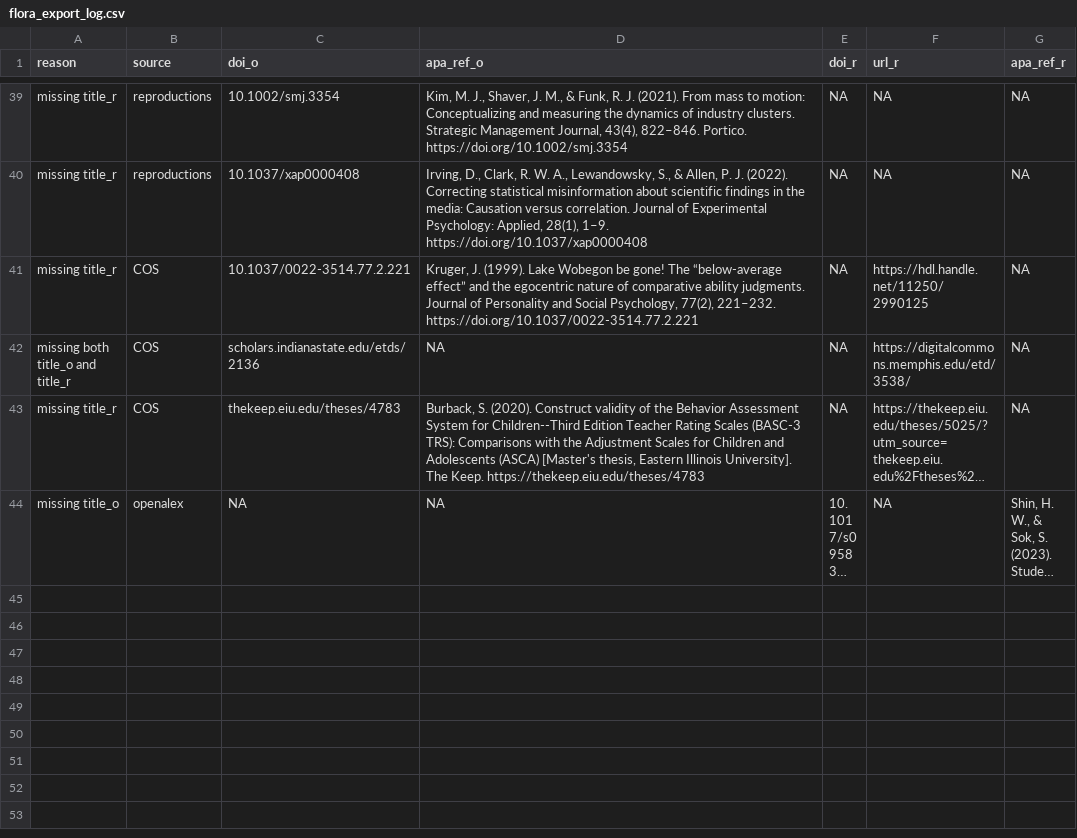
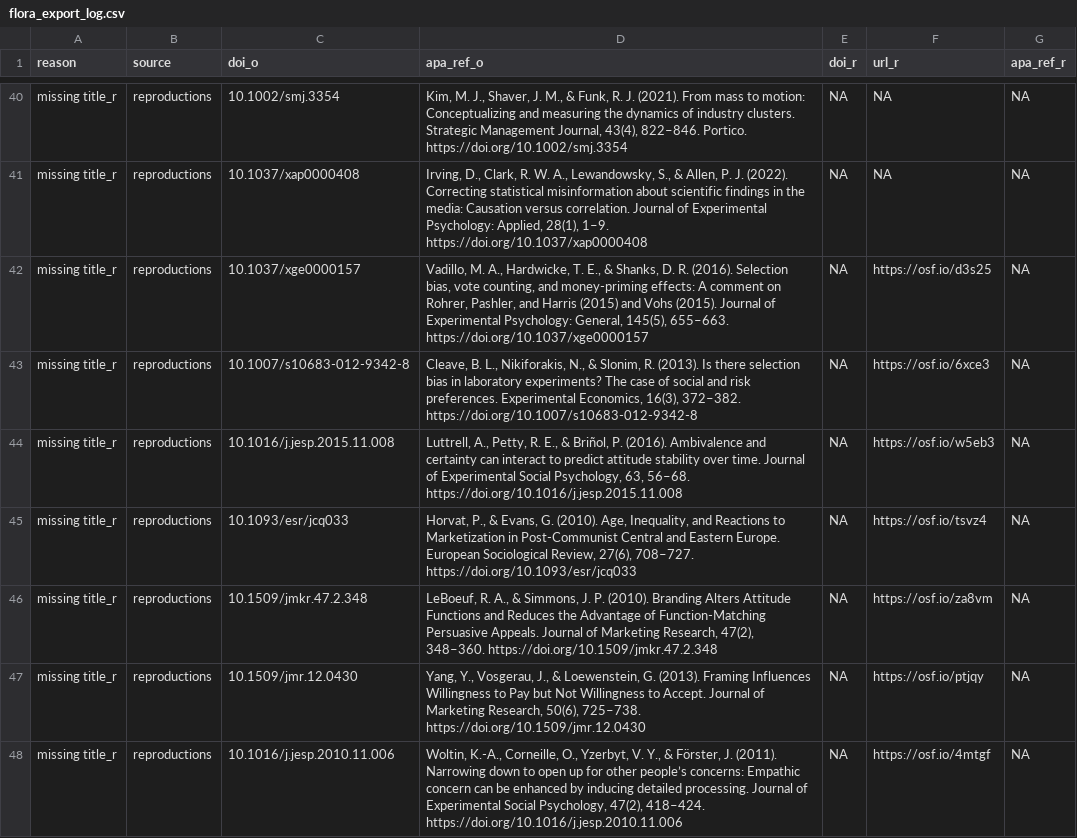
Before and after one commit to forrtproject/FReD-data, a CSV file: output/flora_export_log.csv, drawn as a sheet; only a part is shown, gaps mark what is left out; the shorter side is filled out with more unchanged rows; long unchanged cells end in …; the diff covers the shown part only; the diff names each change by its address in the sheet, - before the commit and + after, or states it on an @@ line.

```diff
--- a/output/flora_export_log.csv
+++ b/output/flora_export_log.csv
+row 42: missing title_r | reproductions | 10.1037/xge0000157 | Vadillo, M. A., Hardwicke, T. E., & Shanks, D. R. (2016). Selection bias, vote counting, and money-priming effects: A comment on Rohrer, Pashler, and Harris (2015) and Vohs (2015). Journal of Experimental Psychology: General, 145(5), 655–663. https://doi.org/10.1037/xge0000157 | NA | https://osf.io/d3s25 | NA
+row 43: missing title_r | reproductions | 10.1007/s10683-012-9342-8 | Cleave, B. L., Nikiforakis, N., & Slonim, R. (2013). Is there selection bias in laboratory experiments? The case of social and risk preferences. Experimental Economics, 16(3), 372–382. https://doi.org/10.1007/s10683-012-9342-8 | NA | https://osf.io/6xce3 | NA
+row 44: missing title_r | reproductions | 10.1016/j.jesp.2015.11.008 | Luttrell, A., Petty, R. E., & Briñol, P. (2016). Ambivalence and certainty can interact to predict attitude stability over time. Journal of Experimental Social Psychology, 63, 56–68. https://doi.org/10.1016/j.jesp.2015.11.008 | NA | https://osf.io/w5eb3 | NA
+row 45: missing title_r | reproductions | 10.1093/esr/jcq033 | Horvat, P., & Evans, G. (2010). Age, Inequality, and Reactions to Marketization in Post-Communist Central and Eastern Europe. European Sociological Review, 27(6), 708–727. https://doi.org/10.1093/esr/jcq033 | NA | https://osf.io/tsvz4 | NA
+row 46: missing title_r | reproductions | 10.1509/jmkr.47.2.348 | LeBoeuf, R. A., & Simmons, J. P. (2010). Branding Alters Attitude Functions and Reduces the Advantage of Function-Matching Persuasive Appeals. Journal of Marketing Research, 47(2), 348–360. https://doi.org/10.1509/jmkr.47.2.348 | NA | https://osf.io/za8vm | NA
+row 47: missing title_r | reproductions | 10.1509/jmr.12.0430 | Yang, Y., Vosgerau, J., & Loewenstein, G. (2013). Framing Influences Willingness to Pay but Not Willingness to Accept. Journal of Marketing Research, 50(6), 725–738. https://doi.org/10.1509/jmr.12.0430 | NA | https://osf.io/ptjqy | NA
+row 48: missing title_r | reproductions | 10.1016/j.jesp.2010.11.006 | Woltin, K.-A., Corneille, O., Yzerbyt, V. Y., & Förster, J. (2011). Narrowing down to open up for other people’s concerns: Empathic concern can be enhanced by inducing detailed processing. Journal of Experimental Social Psychology, 47(2), 418–424. https://doi.org/10.1016/j.jesp.2010.11.006 | NA | https://osf.io/4mtgf | NA
```
Also changed, not shown: 8 added rows and 4 edited cells elsewhere in this file, 7 other files.
